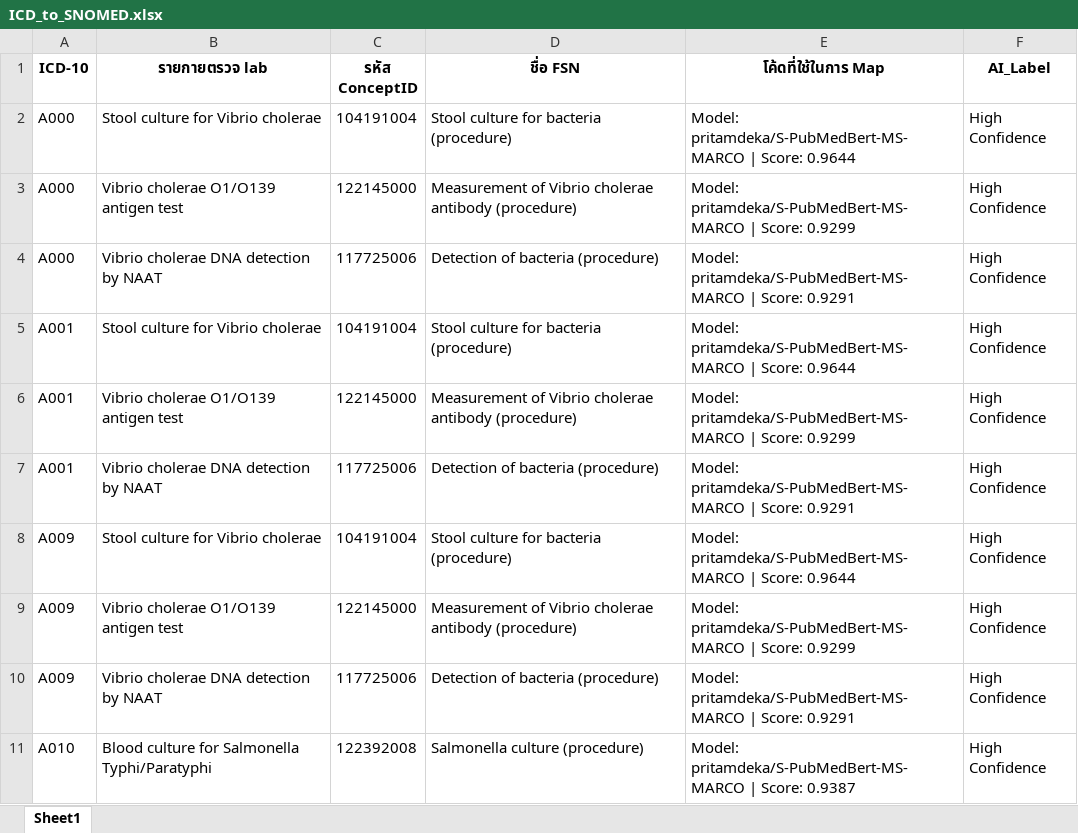
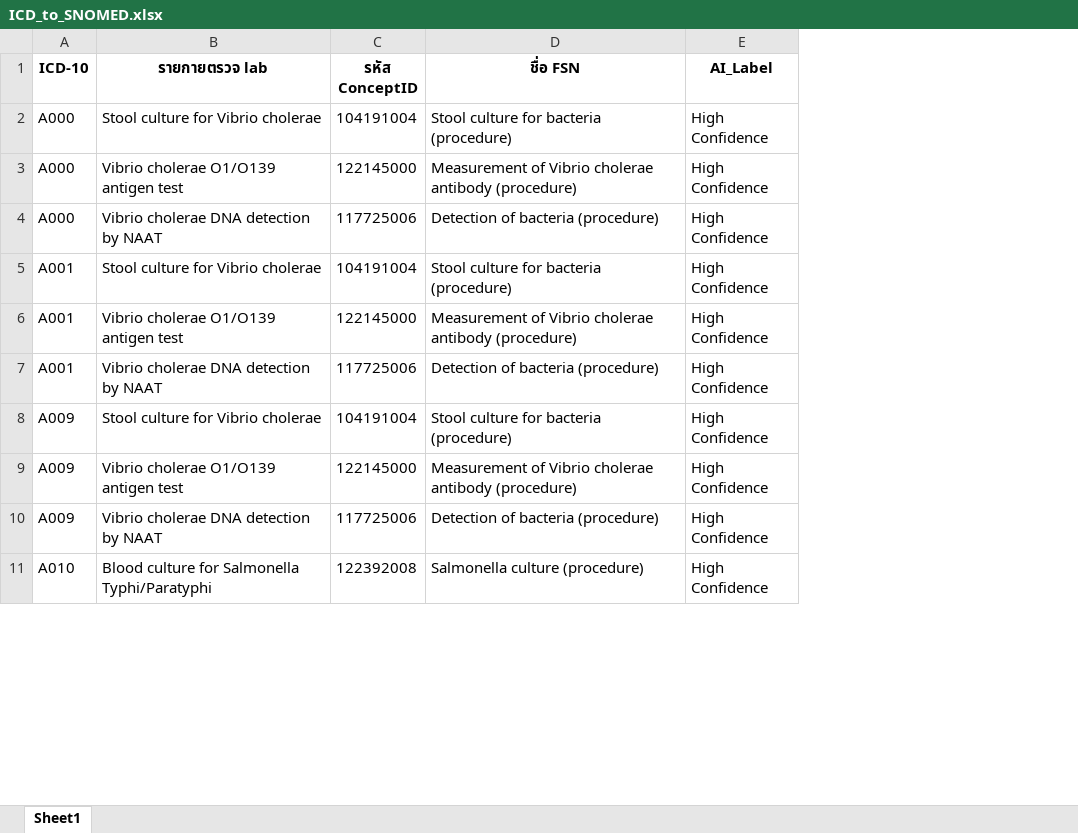
Before and after one commit to chanidapa14092547/AI-Driven-Clinical-Lab-Semantic-Mapping, an Excel workbook: output/ICD_to_SNOMED.xlsx, sheet Sheet1, drawn as a sheet; only a part is shown; values as stored, in another font and other column widths than the file's, no borders; the diff names each change by its address in the sheet, - before the commit and + after, or states it on an @@ line.

Commit message:
update output

```diff
--- a/output/ICD_to_SNOMED.xlsx (sheet Sheet1)
+++ b/output/ICD_to_SNOMED.xlsx (sheet Sheet1)
-column E (โค้ดที่ใช้ในการ Map), rows 2-11: Model: pritamdeka/S-PubMedBert-MS-MARCO | Score: 0.9644 | Model: pritamdeka/S-PubMedBert-MS-MARCO | Score: 0.9299 | Model: pritamdeka/S-PubMedBert-MS-MARCO | Score: 0.9291 | Model: pritamdeka/S-PubMedBert-MS-MARCO | Score: 0.9644 | Model: pritamdeka/S-PubMedBert-MS-MARCO | Score: 0.9299 | Model: pritamdeka/S-PubMedBert-MS-MARCO | Score: 0.9291 | Model: pritamdeka/S-PubMedBert-MS-MARCO | Score: 0.9644 | Model: pritamdeka/S-PubMedBert-MS-MARCO | Score: 0.9299 | Model: pritamdeka/S-PubMedBert-MS-MARCO | Score: 0.9291 | Model: pritamdeka/S-PubMedBert-MS-MARCO | Score: 0.9387
```
Also changed, not shown: 2 other files.
